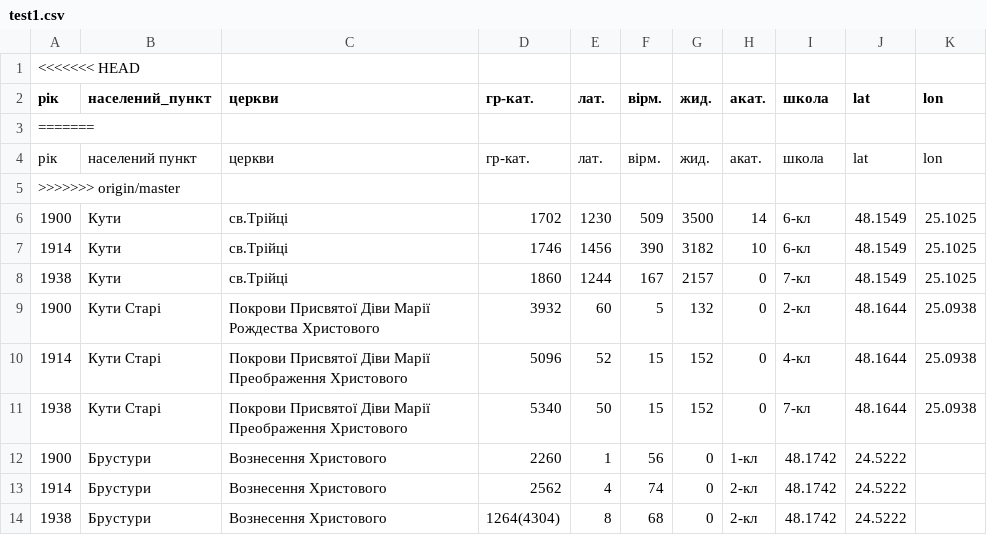
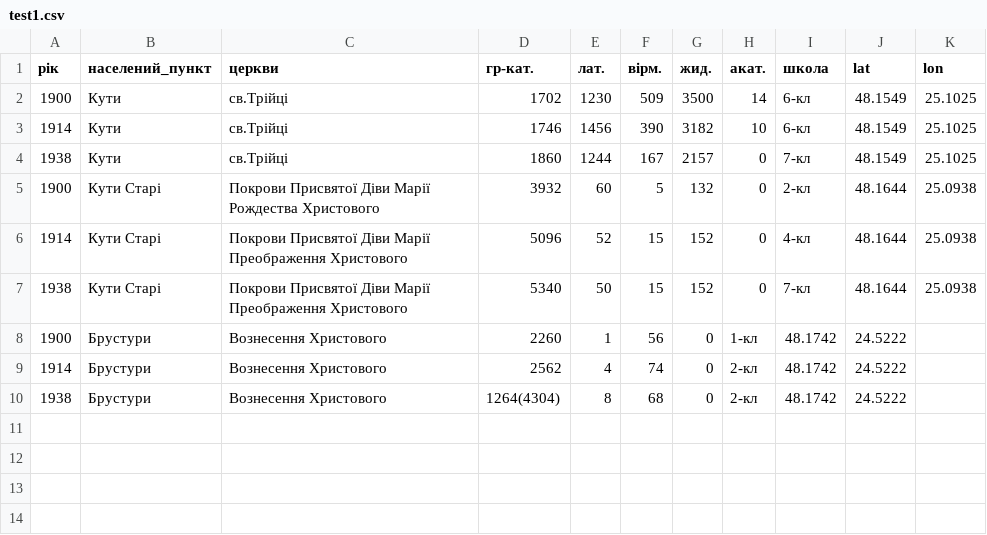
Before and after one commit to anrom7/Test_Olya, a CSV file: New folder/test1.csv, drawn as a sheet.

Commit message:
Update test1.csv

```diff
--- a/New folder/test1.csv
+++ b/New folder/test1.csv
@@ -1,6 +1,2 @@
-<<<<<<< HEAD
 рік, населений_пункт, церкви, гр-кат., лат., вірм., жид., акат. ,школа, lat, lon
-=======
-рік, населений пункт, церкви, гр-кат., лат., вірм., жид., акат. ,школа, lat, lon
->>>>>>> origin/master
 1900, Кути, св.Трійці, 1702, 1230, 509, 3500, 14, 6-кл, 48.1549, 25.1025
```
